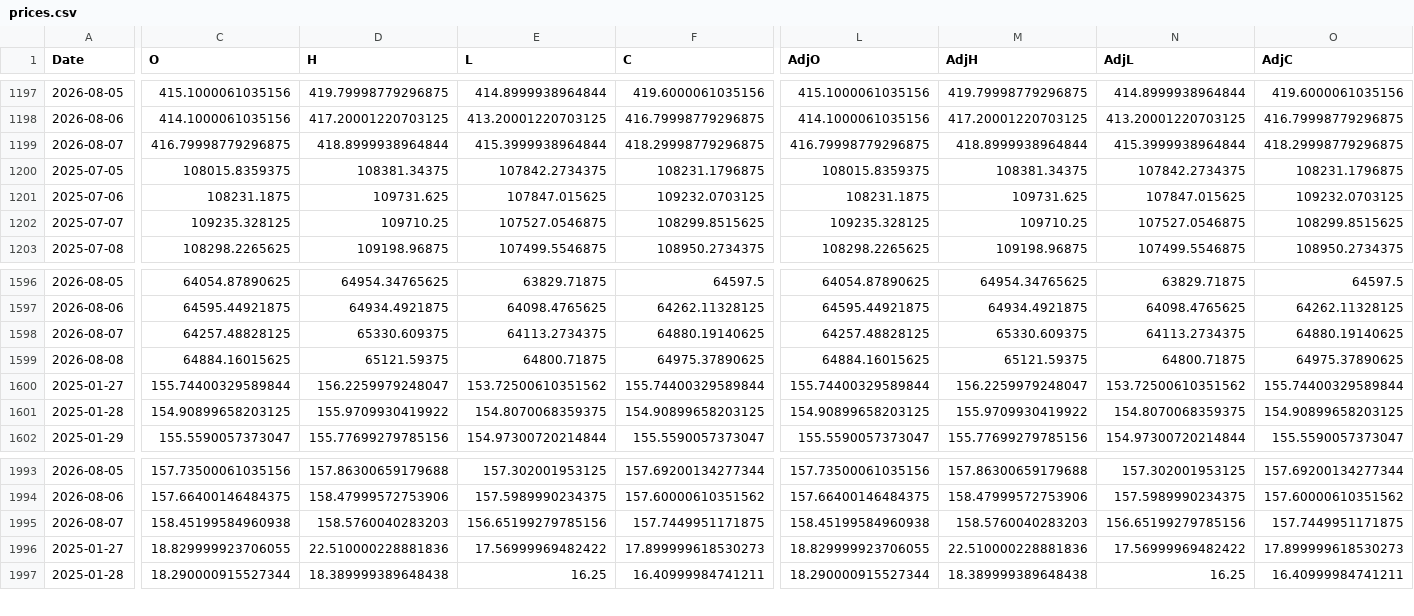
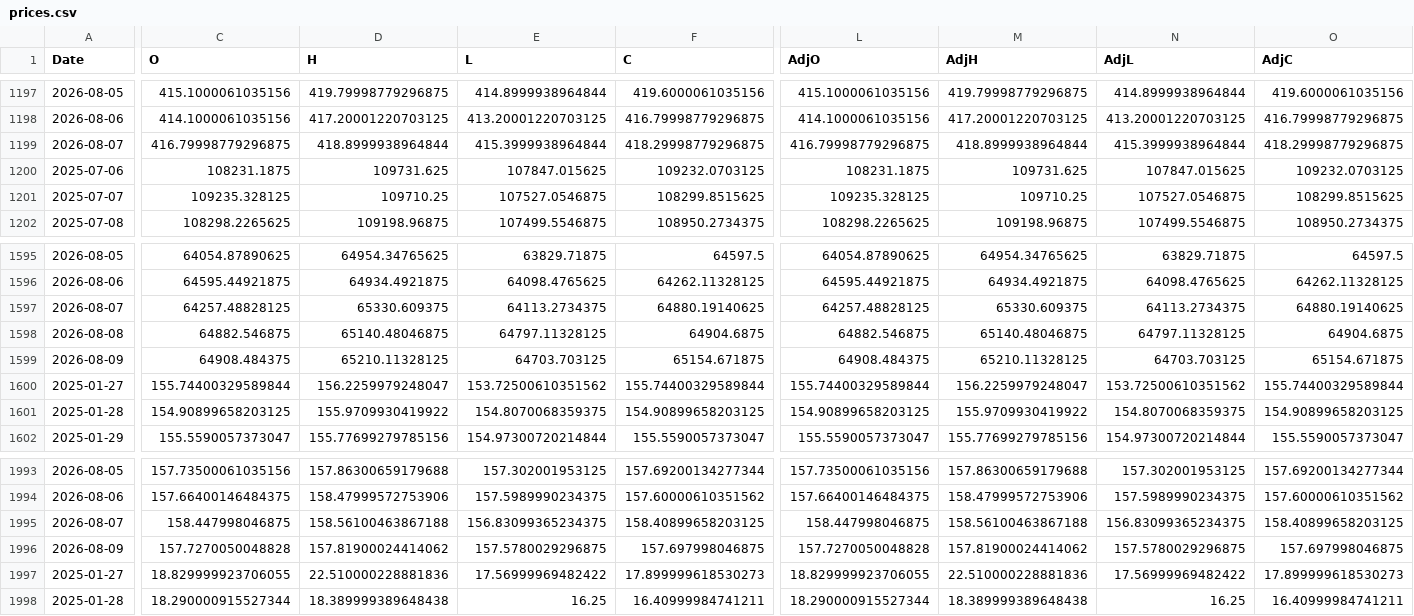
Before and after one commit to fireworkskomatsu-dotcom/weather_ai, a CSV file: prices.csv, drawn as a sheet; only a part is shown, gaps mark what is left out; removed rows and columns are numbered as before the commit, all else as after; rows hold the shown columns only; the diff covers the shown part only; the diff names each change by its address in the sheet, - before the commit and + after, or states it on an @@ line.

```diff
--- a/prices.csv
+++ b/prices.csv
-row 1200: 2025-07-05 | 108015.8359375 | 108381.34375 | 107842.2734375 | 108231.1796875 | 108015.8359375 | 108381.34375 | 107842.2734375 | 108231.1796875
-C1598 (O): 64884.16015625
+C1598 (O): 64882.546875
-D1598 (H): 65121.59375
+D1598 (H): 65140.48046875
-E1598 (L): 64800.71875
+E1598 (L): 64797.11328125
-F1598 (C): 64975.37890625
+F1598 (C): 64904.6875
-L1598 (AdjO): 64884.16015625
+L1598 (AdjO): 64882.546875
-M1598 (AdjH): 65121.59375
+M1598 (AdjH): 65140.48046875
-N1598 (AdjL): 64800.71875
+N1598 (AdjL): 64797.11328125
-O1598 (AdjC): 64975.37890625
+O1598 (AdjC): 64904.6875
+row 1599: 2026-08-09 | 64908.484375 | 65210.11328125 | 64703.703125 | 65154.671875 | 64908.484375 | 65210.11328125 | 64703.703125 | 65154.671875
-C1995 (O): 158.45199584960938
+C1995 (O): 158.447998046875
-D1995 (H): 158.5760040283203
+D1995 (H): 158.56100463867188
-E1995 (L): 156.65199279785156
+E1995 (L): 156.83099365234375
-F1995 (C): 157.7449951171875
+F1995 (C): 158.40899658203125
-L1995 (AdjO): 158.45199584960938
+L1995 (AdjO): 158.447998046875
-M1995 (AdjH): 158.5760040283203
+M1995 (AdjH): 158.56100463867188
-N1995 (AdjL): 156.65199279785156
+N1995 (AdjL): 156.83099365234375
-O1995 (AdjC): 157.7449951171875
+O1995 (AdjC): 158.40899658203125
+row 1996: 2026-08-09 | 157.7270050048828 | 157.81900024414062 | 157.5780029296875 | 157.697998046875 | 157.7270050048828 | 157.81900024414062 | 157.5780029296875 | 157.697998046875
```
Also changed, not shown: 2 edited cells elsewhere in this file, history.csv, 2 other files.
